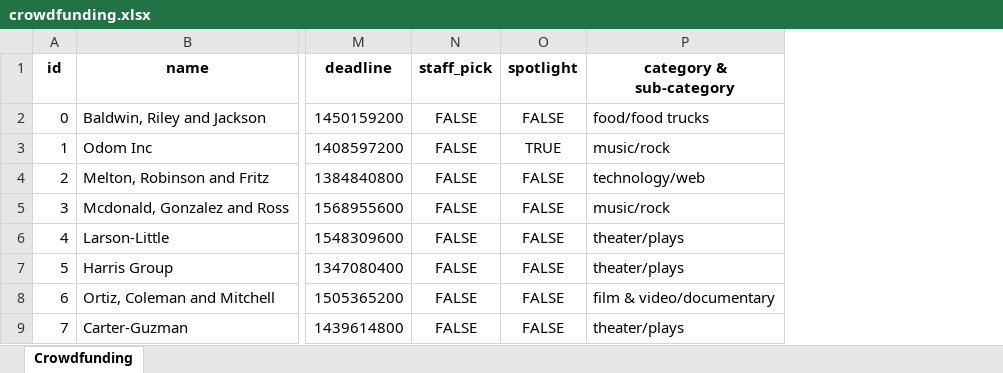
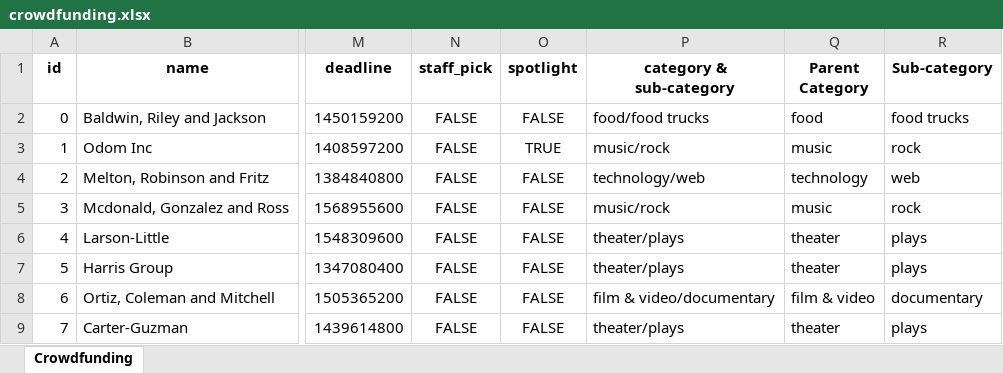
Before and after one commit to JeremyTallant/excel-challenge, an Excel workbook: crowdfunding.xlsx, sheet Crowdfunding, drawn as a sheet; only a part is shown, gaps mark what is left out; values as stored, in another font and other column widths than the file's, no borders; conditional formats not drawn; the diff names each change by its address in the sheet, - before the commit and + after, or states it on an @@ line.

Commit message:
separated category and sub-category column into two

```diff
--- a/crowdfunding.xlsx (sheet Crowdfunding)
+++ b/crowdfunding.xlsx (sheet Crowdfunding)
+column Q (Parent Category), rows 2-9: food | music | technology | music | theater | theater | film & video | theater
+column R (Sub-category), rows 2-9: food trucks | rock | web | rock | plays | plays | documentary | plays
```
Also changed, not shown: 2 other files.
